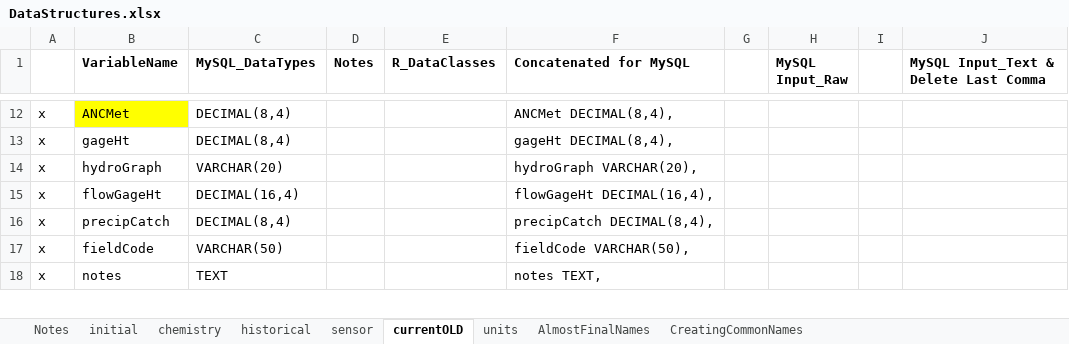
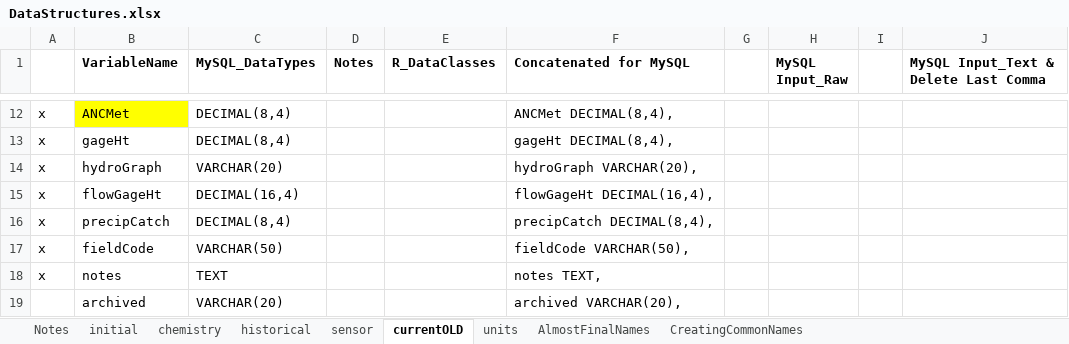
Before and after one commit to HBEF/hbef, an Excel workbook: restricted_QAQC/documentation/DataStructures.xlsx, sheet currentOLD, drawn as a sheet; only a part is shown, gaps mark what is left out; values as stored, in another font and other column widths than the file's, no borders; conditional formats not drawn; the diff covers the shown part only; the diff names each change by its address in the sheet, - before the commit and + after, or states it on an @@ line.

Commit message:
adding documentation (data templates, data template examples, dashboard documentation)

```diff
--- a/restricted_QAQC/documentation/DataStructures.xlsx (sheet currentOLD)
+++ b/restricted_QAQC/documentation/DataStructures.xlsx (sheet currentOLD)
+row 19:  | archived | VARCHAR(20) |  |  | archived VARCHAR(20),
```
Also changed, not shown: 3 edited cells elsewhere in this sheet, sheet initial, formulas that keep their value, 4 other files.
